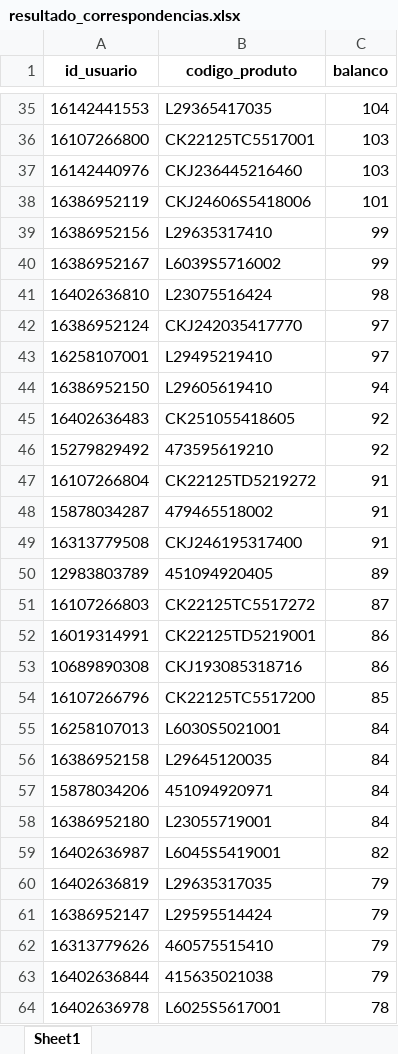
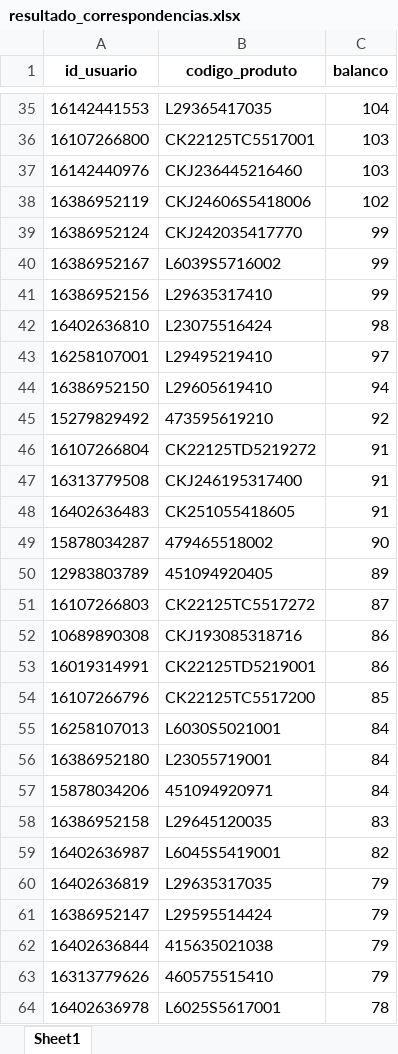
Before and after one commit to V1ctzzzC/marchon, an Excel workbook: resultado_correspondencias.xlsx, sheet Sheet1, drawn as a sheet; only a part is shown, gaps mark what is left out; values as stored, in another font and other column widths than the file's, no borders; removed rows and columns are numbered as before the commit, all else as after; the diff covers the shown part only; the diff names each change by its address in the sheet, - before the commit and + after, or states it on an @@ line.

```diff
--- a/resultado_correspondencias.xlsx (sheet Sheet1)
+++ b/resultado_correspondencias.xlsx (sheet Sheet1)
-C38 (balanco): 101
+C38 (balanco): 102
+row 39: 16386952124 | CKJ242035417770 | 99
@@ row 39 moved to row 41: 16386952156 @@
-row 42: 16386952124 | CKJ242035417770 | 97
-row 45: 16402636483 | CK251055418605 | 92
-row 48: 15878034287 | 479465518002 | 91
+row 48: 16402636483 | CK251055418605 | 91
+row 49: 15878034287 | 479465518002 | 90
@@ row 52 moved to row 53: 16019314991 @@
-row 56: 16386952158 | L29645120035 | 84
+row 58: 16386952158 | L29645120035 | 83
@@ row 62 moved to row 63: 16313779626 @@
```
Also changed, not shown: 104 added rows, 89 removed rows, 1093 moved rows and 16 edited cells elsewhere in this sheet.
